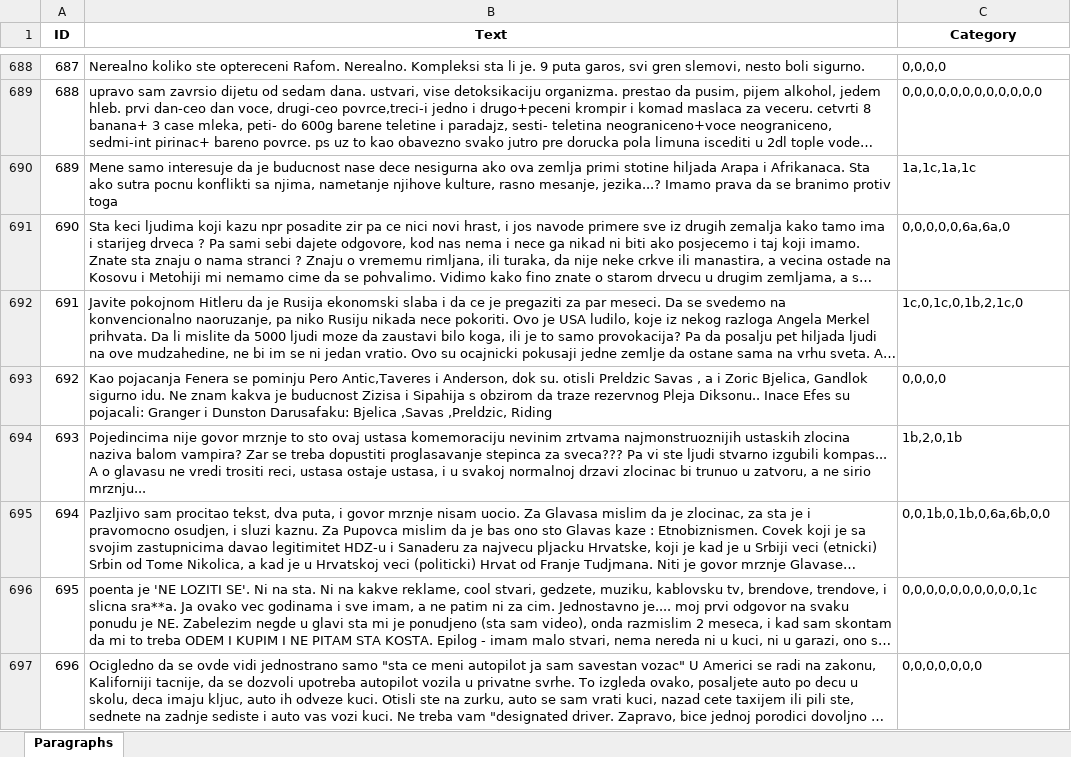
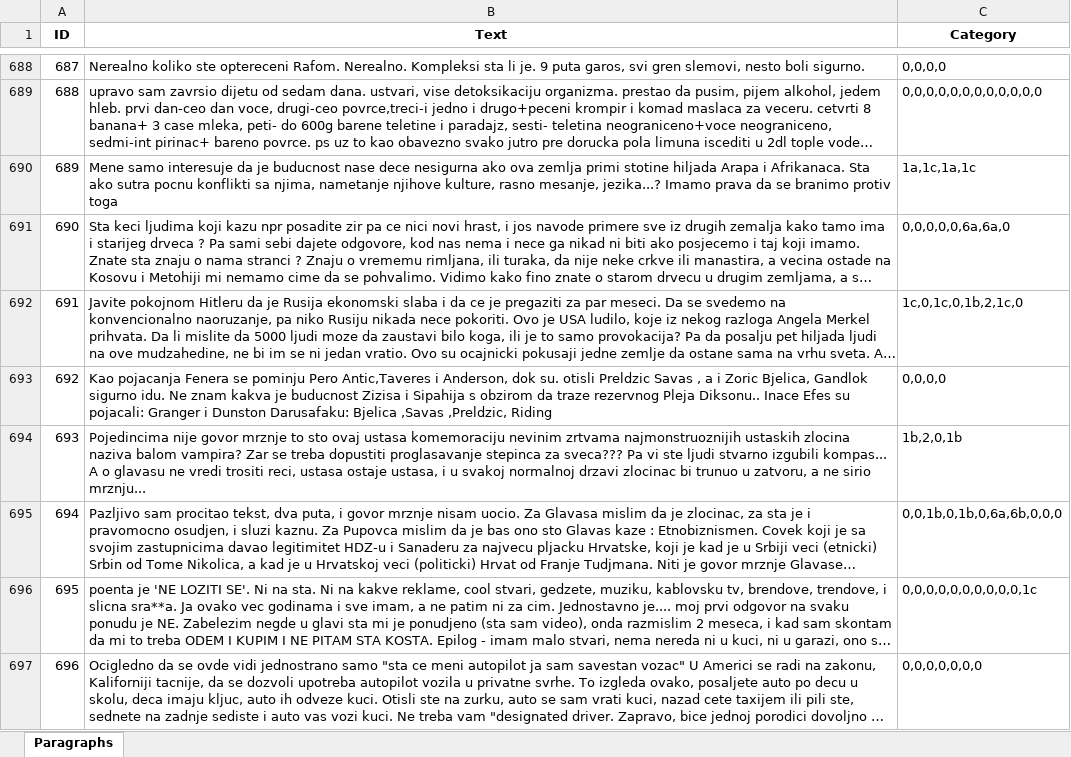
Before and after one commit to mdodovic/HateSpeech-LLM-Detector, an Excel workbook: data/paragraph_hate_speech.xlsx, sheet Paragraphs, drawn as a sheet; only a part is shown, gaps mark what is left out; long unchanged cells end in …; values as stored, in another font and other column widths than the file's, no borders; the diff names each change by its address in the sheet, - before the commit and + after, or states it on an @@ line.

```diff
--- a/data/paragraph_hate_speech.xlsx (sheet Paragraphs)
+++ b/data/paragraph_hate_speech.xlsx (sheet Paragraphs)
-C695 (Category): 0,0,1b,0,1b,0,6a,6b,0,0
+C695 (Category): 0,0,1b,0,1b,0,6a,6b,0,0,0
```
Also changed, not shown: data/access_paragraph_hate_speech_with_offenses.xlsx, data/paragraph_hate_speech_with_offenses.xlsx, 2 other files.
